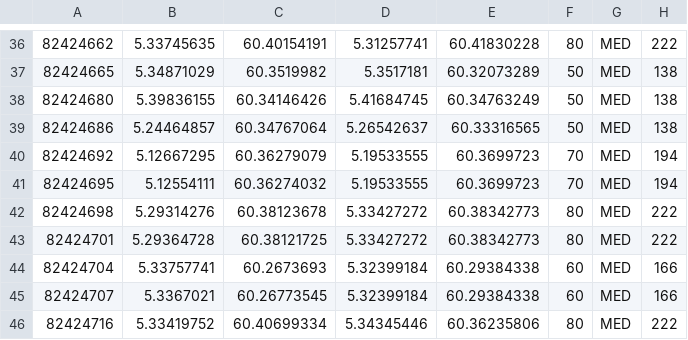
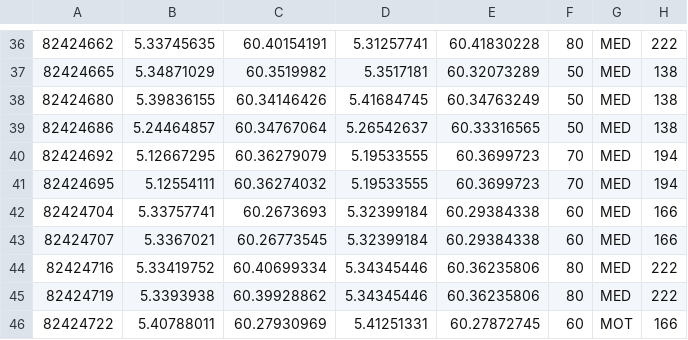
Before and after one commit to jtholth/SV650_brain, a CSV file: ATK.csv, drawn as a sheet; only a part is shown, gaps mark what is left out; the shorter side is filled out with more unchanged rows.

```diff
--- a/ATK.csv
+++ b/ATK.csv
@@ -41,4 +41,2 @@
 82424695,5.12554111,60.36274032,5.19533555,60.3699723,70,MED,194
-82424698,5.29314276,60.38123678,5.33427272,60.38342773,80,MED,222
-82424701,5.29364728,60.38121725,5.33427272,60.38342773,80,MED,222
 82424704,5.33757741,60.2673693,5.32399184,60.29384338,60,MED,166
```
